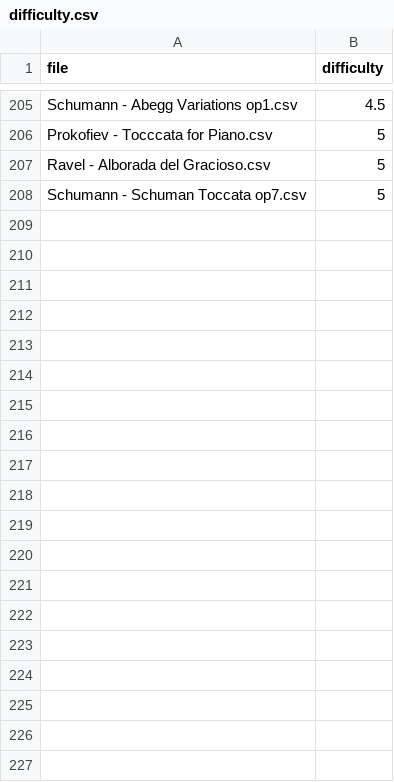
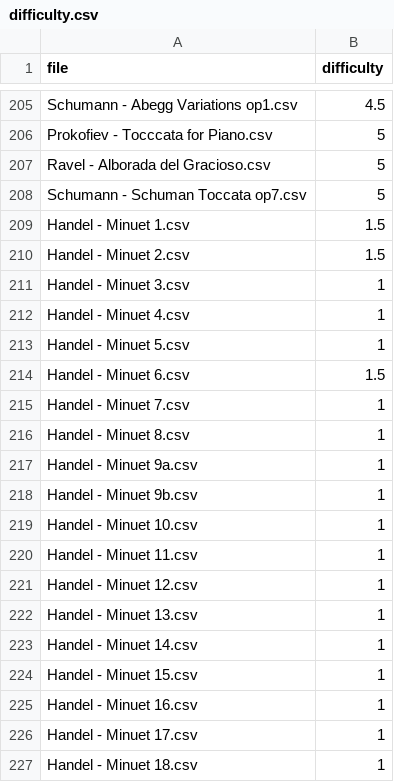
Before and after one commit to mm1400/music-difficulty-prediction, a CSV file: data/difficulty.csv, drawn as a sheet; only a part is shown, gaps mark what is left out; the diff covers the shown part only.

Commit message:
Update difficulty list

```diff
--- a/data/difficulty.csv
+++ b/data/difficulty.csv
@@ -208 +208,20 @@ Ravel - Alborada del Gracioso.csv,5
 Schumann - Schuman Toccata op7.csv,5
+Handel - Minuet 1.csv,1.5
+Handel - Minuet 2.csv,1.5
+Handel - Minuet 3.csv,1
+Handel - Minuet 4.csv,1
+Handel - Minuet 5.csv,1
+Handel - Minuet 6.csv,1.5
+Handel - Minuet 7.csv,1
+Handel - Minuet 8.csv,1
+Handel - Minuet 9a.csv,1
+Handel - Minuet 9b.csv,1
+Handel - Minuet 10.csv,1
+Handel - Minuet 11.csv,1
+Handel - Minuet 12.csv,1
+Handel - Minuet 13.csv,1
+Handel - Minuet 14.csv,1
+Handel - Minuet 15.csv,1
+Handel - Minuet 16.csv,1
+Handel - Minuet 17.csv,1
+Handel - Minuet 18.csv,1
```
Also changed, not shown: 25 added rows elsewhere in this file, predictions.csv, 9 other files.
